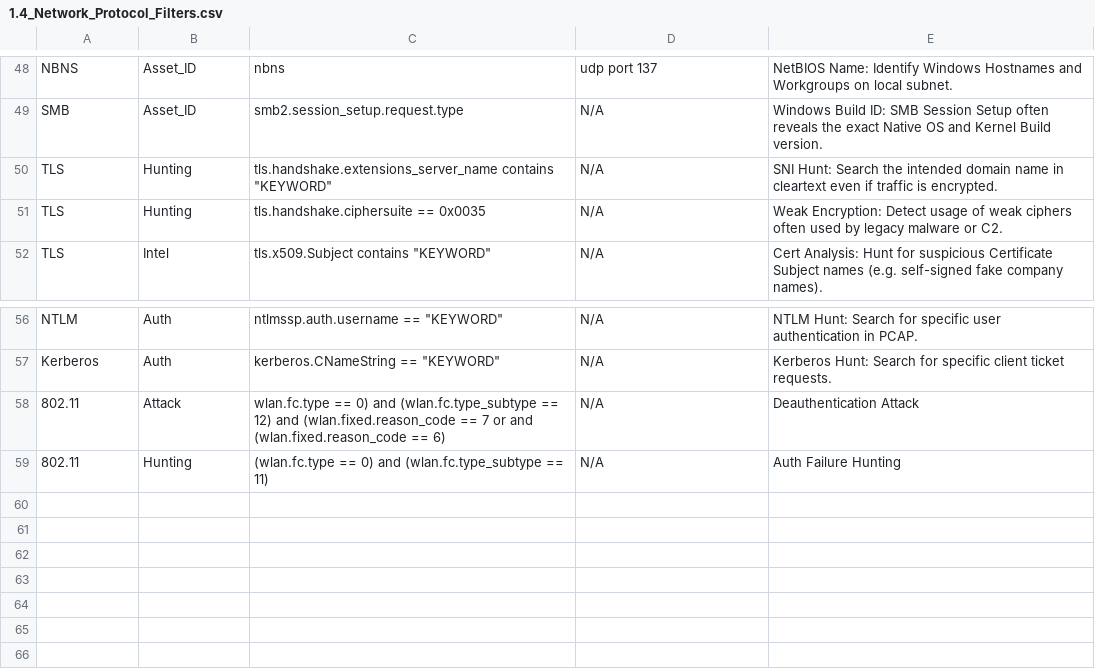
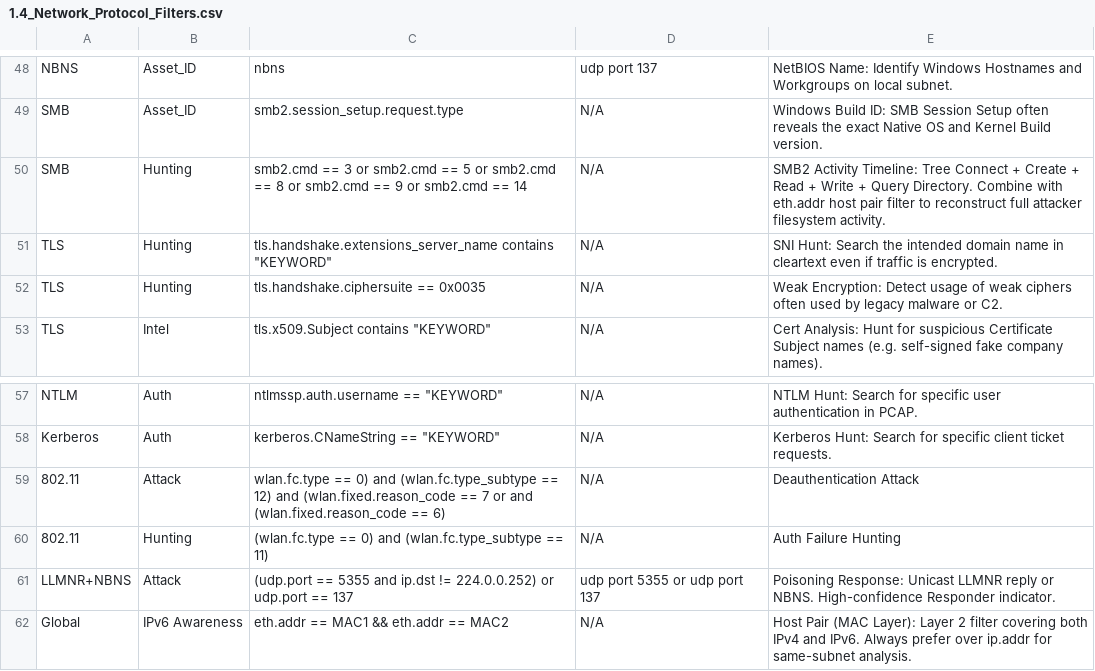
Before and after one commit to UmbraResonance/Blue_Team_Hunting_Field_Notes, a CSV file: 01_Hunting_Cheatsheets/1.4_Network_Protocol_Filters.csv, drawn as a sheet; only a part is shown, gaps mark what is left out.

Commit message:
Update 1.4_Network_Protocol_Filters.csv

```diff
--- a/01_Hunting_Cheatsheets/1.4_Network_Protocol_Filters.csv
+++ b/01_Hunting_Cheatsheets/1.4_Network_Protocol_Filters.csv
@@ -49,2 +49,3 @@ NBNS,Asset_ID,nbns,udp port 137,NetBIOS Name: Identify Windows Hostnames and Wor
 SMB,Asset_ID,smb2.session_setup.request.type,N/A,Windows Build ID: SMB Session Setup often reveals the exact Native OS and Kernel Build version.
+SMB,Hunting,smb2.cmd == 3 or smb2.cmd == 5 or smb2.cmd == 8 or smb2.cmd == 9 or smb2.cmd == 14,N/A,SMB2 Activity Timeline: Tree Connect + Create + Read + Write + Query Directory. Combine with eth.addr host pair filter to reconstruct full attacker filesystem activity.
 TLS,Hunting,"tls.handshake.extensions_server_name contains ""KEYWORD""",N/A,SNI Hunt: Search the intended domain name in cleartext even if traffic is encrypted.
@@ -59 +60,3 @@ Kerberos,Auth,"kerberos.CNameString == ""KEYWORD""",N/A,Kerberos Hunt: Search fo
 802.11,Hunting,(wlan.fc.type == 0) and (wlan.fc.type_subtype == 11),N/A,Auth Failure Hunting
+LLMNR+NBNS,Attack,(udp.port == 5355 and ip.dst != 224.0.0.252) or udp.port == 137,udp port 5355 or udp port 137,Poisoning Response: Unicast LLMNR reply or NBNS. High-confidence Responder indicator.
+Global,IPv6 Awareness,eth.addr == MAC1 && eth.addr == MAC2,N/A,Host Pair (MAC Layer): Layer 2 filter covering both IPv4 and IPv6. Always prefer over ip.addr for same-subnet analysis.
```
